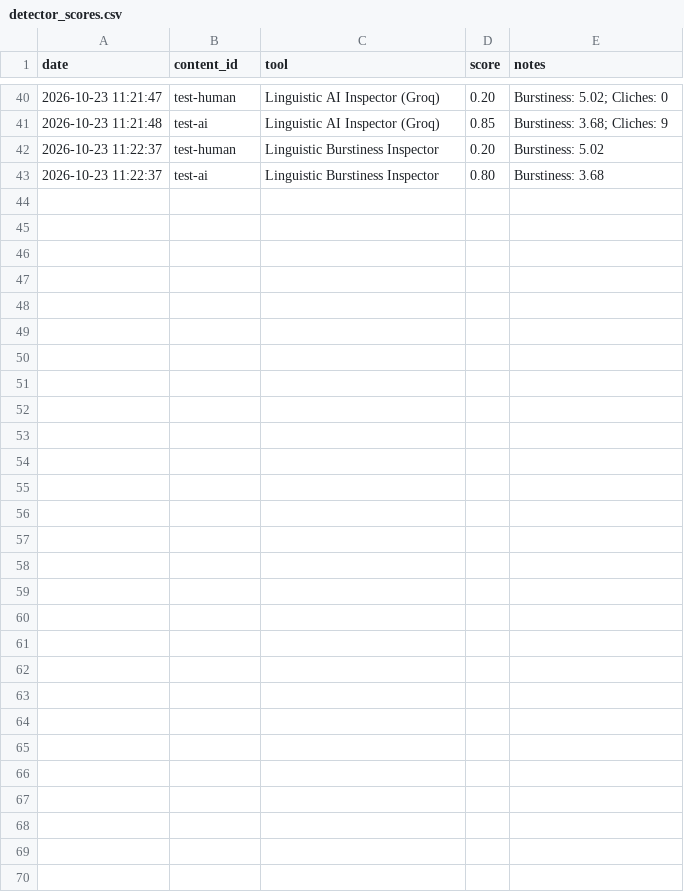
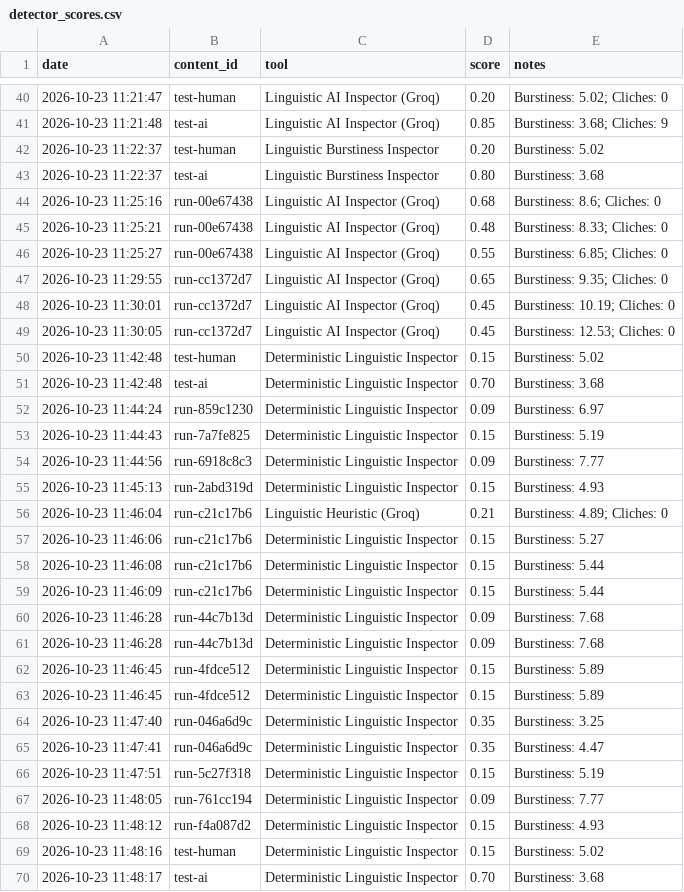
Before and after one commit to Gautamgoyal1/content-agent, a CSV file: evals/detector_scores.csv, drawn as a sheet; only a part is shown, gaps mark what is left out; the diff names each change by its address in the sheet, - before the commit and + after, or states it on an @@ line.

```diff
--- a/evals/detector_scores.csv
+++ b/evals/detector_scores.csv
+row 44: 2026-10-23 11:25:16 | run-00e67438 | Linguistic AI Inspector (Groq) | 0.68 | Burstiness: 8.6; Cliches: 0
+row 45: 2026-10-23 11:25:21 | run-00e67438 | Linguistic AI Inspector (Groq) | 0.48 | Burstiness: 8.33; Cliches: 0
+row 46: 2026-10-23 11:25:27 | run-00e67438 | Linguistic AI Inspector (Groq) | 0.55 | Burstiness: 6.85; Cliches: 0
+row 47: 2026-10-23 11:29:55 | run-cc1372d7 | Linguistic AI Inspector (Groq) | 0.65 | Burstiness: 9.35; Cliches: 0
+row 48: 2026-10-23 11:30:01 | run-cc1372d7 | Linguistic AI Inspector (Groq) | 0.45 | Burstiness: 10.19; Cliches: 0
+row 49: 2026-10-23 11:30:05 | run-cc1372d7 | Linguistic AI Inspector (Groq) | 0.45 | Burstiness: 12.53; Cliches: 0
+row 50: 2026-10-23 11:42:48 | test-human | Deterministic Linguistic Inspector | 0.15 | Burstiness: 5.02
+row 51: 2026-10-23 11:42:48 | test-ai | Deterministic Linguistic Inspector | 0.70 | Burstiness: 3.68
+row 52: 2026-10-23 11:44:24 | run-859c1230 | Deterministic Linguistic Inspector | 0.09 | Burstiness: 6.97
+row 53: 2026-10-23 11:44:43 | run-7a7fe825 | Deterministic Linguistic Inspector | 0.15 | Burstiness: 5.19
+row 54: 2026-10-23 11:44:56 | run-6918c8c3 | Deterministic Linguistic Inspector | 0.09 | Burstiness: 7.77
+row 55: 2026-10-23 11:45:13 | run-2abd319d | Deterministic Linguistic Inspector | 0.15 | Burstiness: 4.93
+row 56: 2026-10-23 11:46:04 | run-c21c17b6 | Linguistic Heuristic (Groq) | 0.21 | Burstiness: 4.89; Cliches: 0
+row 57: 2026-10-23 11:46:06 | run-c21c17b6 | Deterministic Linguistic Inspector | 0.15 | Burstiness: 5.27
+row 58: 2026-10-23 11:46:08 | run-c21c17b6 | Deterministic Linguistic Inspector | 0.15 | Burstiness: 5.44
+row 59: 2026-10-23 11:46:09 | run-c21c17b6 | Deterministic Linguistic Inspector | 0.15 | Burstiness: 5.44
+row 60: 2026-10-23 11:46:28 | run-44c7b13d | Deterministic Linguistic Inspector | 0.09 | Burstiness: 7.68
+row 61: 2026-10-23 11:46:28 | run-44c7b13d | Deterministic Linguistic Inspector | 0.09 | Burstiness: 7.68
+row 62: 2026-10-23 11:46:45 | run-4fdce512 | Deterministic Linguistic Inspector | 0.15 | Burstiness: 5.89
+row 63: 2026-10-23 11:46:45 | run-4fdce512 | Deterministic Linguistic Inspector | 0.15 | Burstiness: 5.89
+row 64: 2026-10-23 11:47:40 | run-046a6d9c | Deterministic Linguistic Inspector | 0.35 | Burstiness: 3.25
+row 65: 2026-10-23 11:47:41 | run-046a6d9c | Deterministic Linguistic Inspector | 0.35 | Burstiness: 4.47
+row 66: 2026-10-23 11:47:51 | run-5c27f318 | Deterministic Linguistic Inspector | 0.15 | Burstiness: 5.19
+row 67: 2026-10-23 11:48:05 | run-761cc194 | Deterministic Linguistic Inspector | 0.09 | Burstiness: 7.77
+row 68: 2026-10-23 11:48:12 | run-f4a087d2 | Deterministic Linguistic Inspector | 0.15 | Burstiness: 4.93
+row 69: 2026-10-23 11:48:16 | test-human | Deterministic Linguistic Inspector | 0.15 | Burstiness: 5.02
+row 70: 2026-10-23 11:48:17 | test-ai | Deterministic Linguistic Inspector | 0.70 | Burstiness: 3.68
```
Also changed, not shown: 15 other files.
